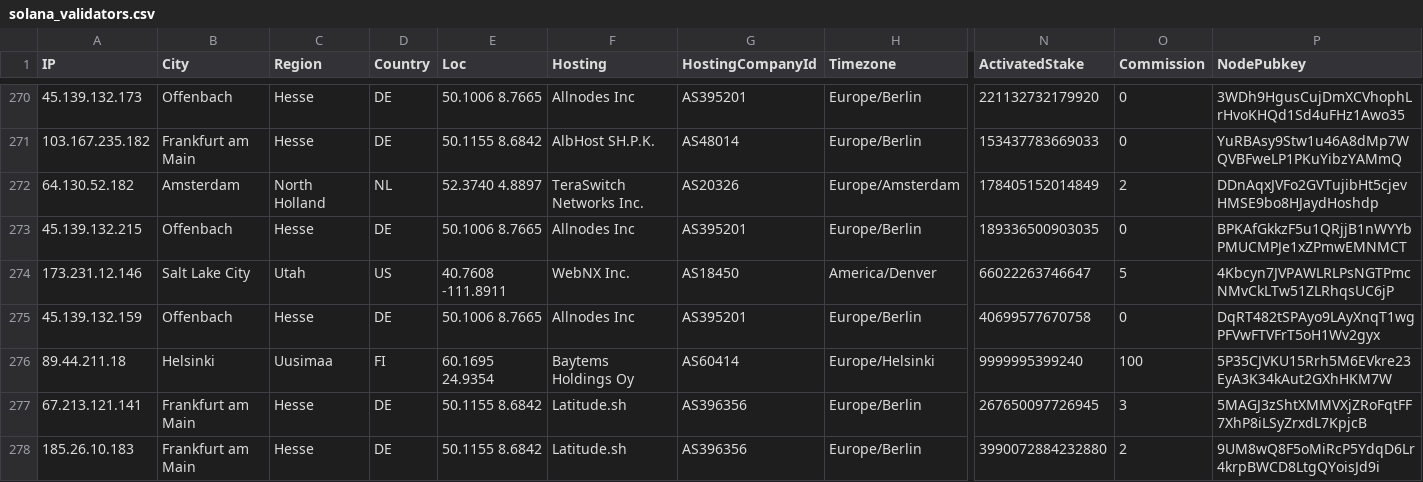
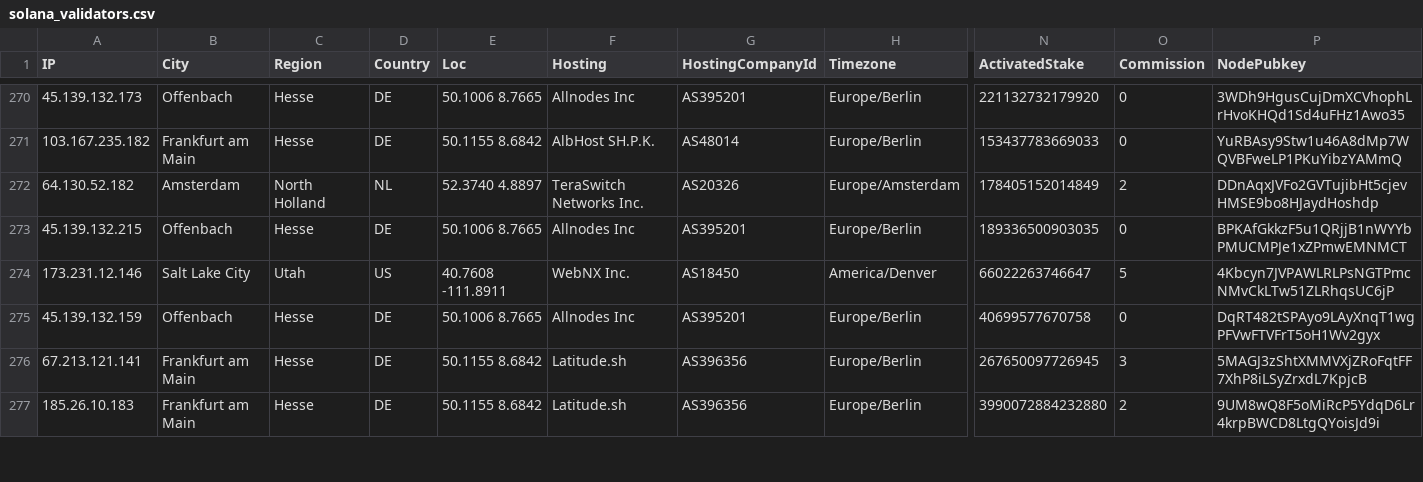
Before and after one commit to iGroza/Solana-Validator-IP-Geolocation, a CSV file: solana_validators.csv, drawn as a sheet; only a part is shown, gaps mark what is left out; rows hold the shown columns only; the diff covers the shown part only; the diff names each change by its address in the sheet, - before the commit and + after, or states it on an @@ line.

```diff
--- a/solana_validators.csv
+++ b/solana_validators.csv
-row 276: 89.44.211.18 | Helsinki | Uusimaa | FI | 60.1695 24.9354 | Baytems Holdings Oy | AS60414 | Europe/Helsinki | 9999995399240 | 100 | 5P35CJVKU15Rrh5M6EVkre23EyA3K34kAut2GXhHKM7W
```
Also changed, not shown: 2 removed rows and 33 edited cells elsewhere in this file, 1 other file.
